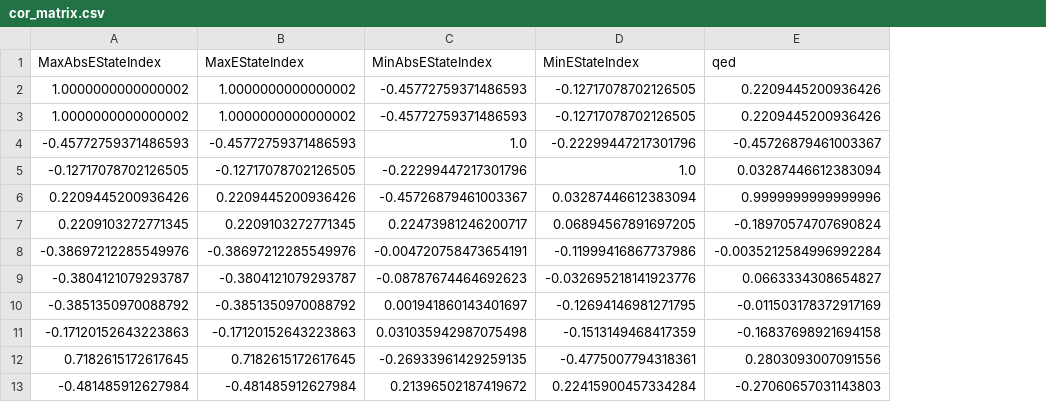
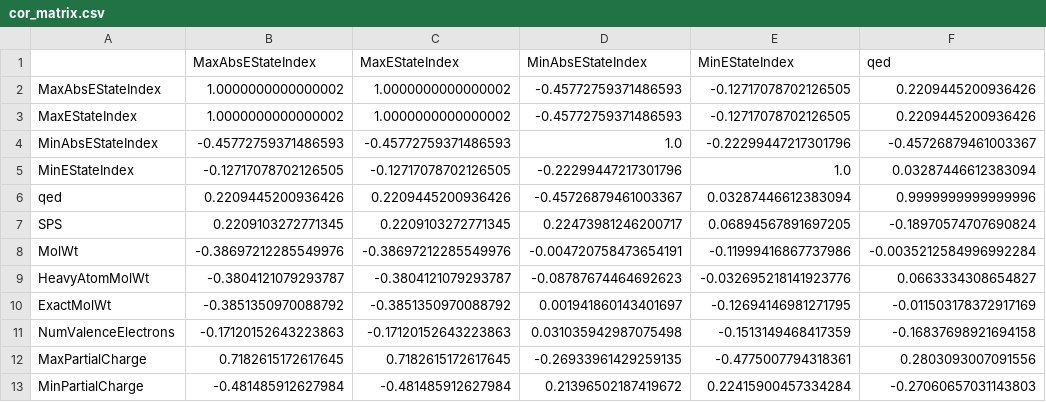
Before and after one commit to Kubabob/chemical-data-explorer, a CSV file: PCA/cor_matrix.csv, drawn as a sheet; only a part is shown; the diff names each change by its address in the sheet, - before the commit and + after, or states it on an @@ line.

```diff
--- a/PCA/cor_matrix.csv
+++ b/PCA/cor_matrix.csv
+column A, rows 2-13: MaxAbsEStateIndex | MaxEStateIndex | MinAbsEStateIndex | MinEStateIndex | qed | SPS | MolWt | HeavyAtomMolWt | ExactMolWt | NumValenceElectrons | MaxPartialCharge | MinPartialCharge
```
Also changed, not shown: 29 other files.
